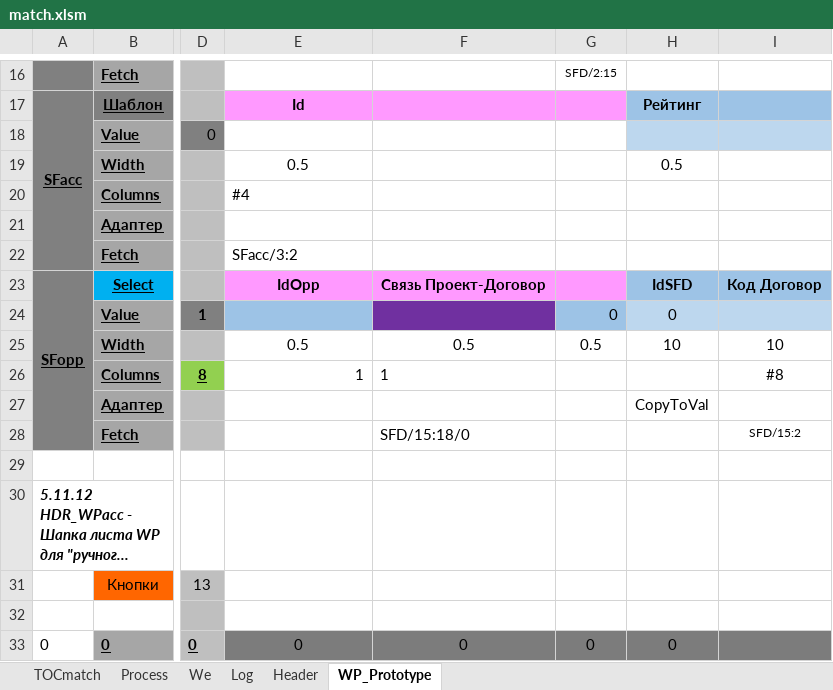
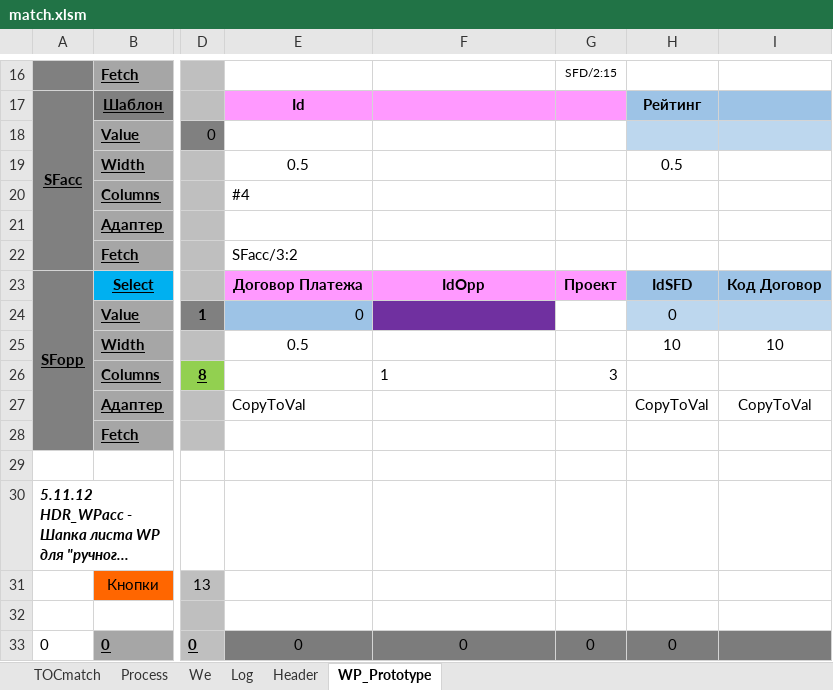
Before and after one commit to PavelKhrapkin/match, an Excel workbook: matchCodes/match.xlsm, sheet WP_Prototype, drawn as a sheet; only a part is shown, gaps mark what is left out; long unchanged cells end in …; values as stored, in another font and other column widths than the file's, no borders; charts and pictures not drawn; the diff names each change by its address in the sheet, - before the commit and + after, or states it on an @@ line.

```diff
--- a/matchCodes/match.xlsm (sheet WP_Prototype)
+++ b/matchCodes/match.xlsm (sheet WP_Prototype)
-E23: IdOpp
+E23: Договор Платежа
-F23: Связь Проект-Договор
+F23: IdOpp
-G23: (empty)
+G23: Проект
-E24: (empty)
+E24: 0
-G24: 0
+G24: (empty)
-G24 fill: #9DC3E6
+G24 fill: none
-F25: 0.5
+F25: (empty)
-G25: 0.5
+G25: (empty)
-E26: 1
+E26: (empty)
-G26: (empty)
+G26: 3
-I26: #8
+I26: (empty)
-E27: (empty)
+E27: CopyToVal
-I27: (empty)
+I27: CopyToVal
-F28: SFD/15:18/0
+F28: (empty)
-I28: SFD/15:2
+I28: (empty)
```
Also changed, not shown: sheet Log, sheet Process, sheet TOCmatch, formulas that keep their value.
